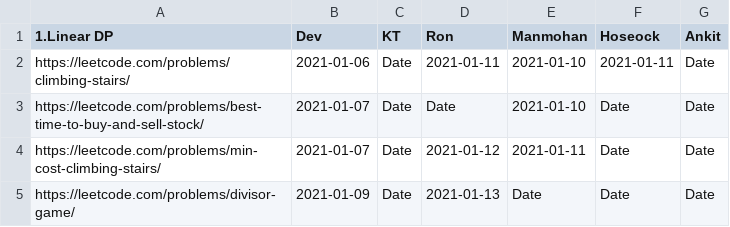
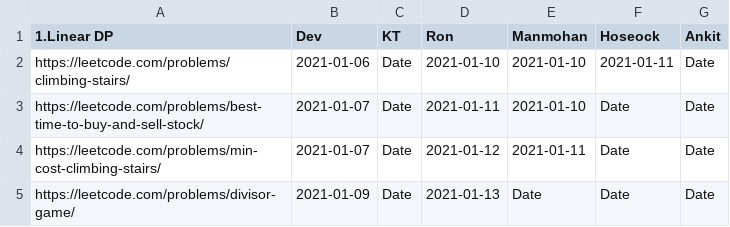
Before and after one commit to sw-devendra/algo-colab, a TSV file: dp-problems.tsv, drawn as a sheet; only a part is shown.

Commit message:
Update dp-problems.tsv

```diff
--- a/dp-problems.tsv
+++ b/dp-problems.tsv
@@ -1,4 +1,4 @@
 1.Linear DP	Dev	KT	Ron	Manmohan	Hoseock	Ankit
-https://leetcode.com/problems/climbing-stairs/	2021-01-06	Date	2021-01-11	2021-01-10	2021-01-11	Date
-https://leetcode.com/problems/best-time-to-buy-and-sell-stock/	2021-01-07	Date	Date	2021-01-10	Date	Date
+https://leetcode.com/problems/climbing-stairs/	2021-01-06	Date	2021-01-10	2021-01-10	2021-01-11	Date
+https://leetcode.com/problems/best-time-to-buy-and-sell-stock/	2021-01-07	Date	2021-01-11	2021-01-10	Date	Date
 https://leetcode.com/problems/min-cost-climbing-stairs/	2021-01-07	Date	2021-01-12	2021-01-11	Date	Date
```
